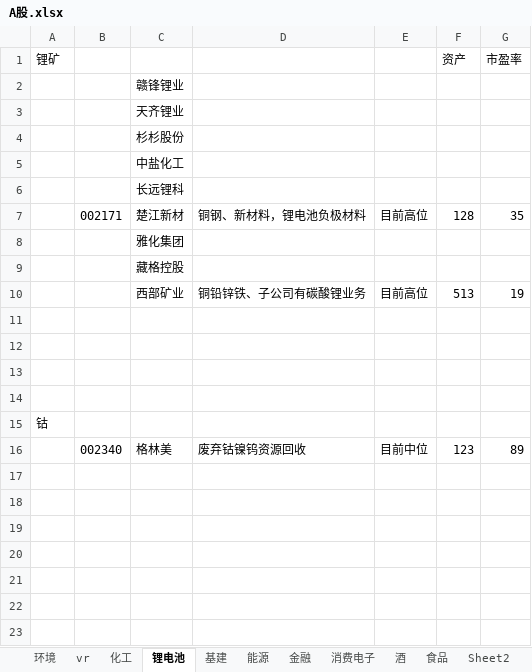
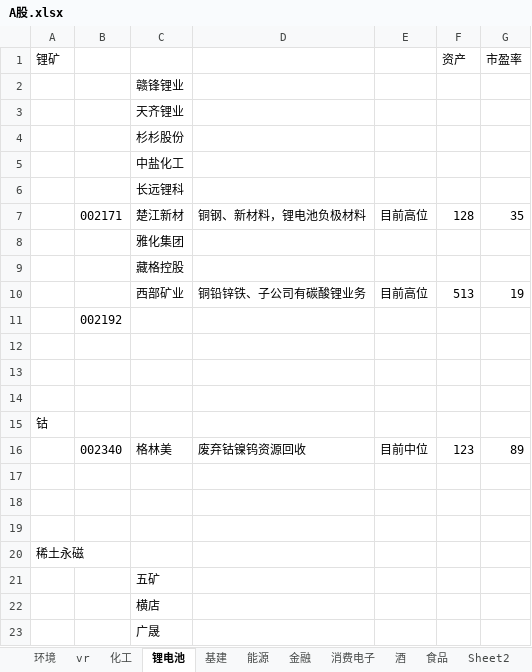
Before and after one commit to 1934312258/document, an Excel workbook: A股.xlsx, sheet 锂电池, drawn as a sheet; values as stored, in another font and other column widths than the file's, no borders; the diff names each change by its address in the sheet, - before the commit and + after, or states it on an @@ line.

```diff
--- a/A股.xlsx (sheet 锂电池)
+++ b/A股.xlsx (sheet 锂电池)
-B11: (empty)
+B11: 002192
+row 17: (empty)
+row 18: (empty)
+row 19: (empty)
+row 20: 稀土永磁
+row 21:  |  | 五矿
+row 22:  |  | 横店
+row 23:  |  | 广晟
```
Also changed, not shown: sheet 能源, sheet 汽车, sheet 最近关注, 2 other files.
